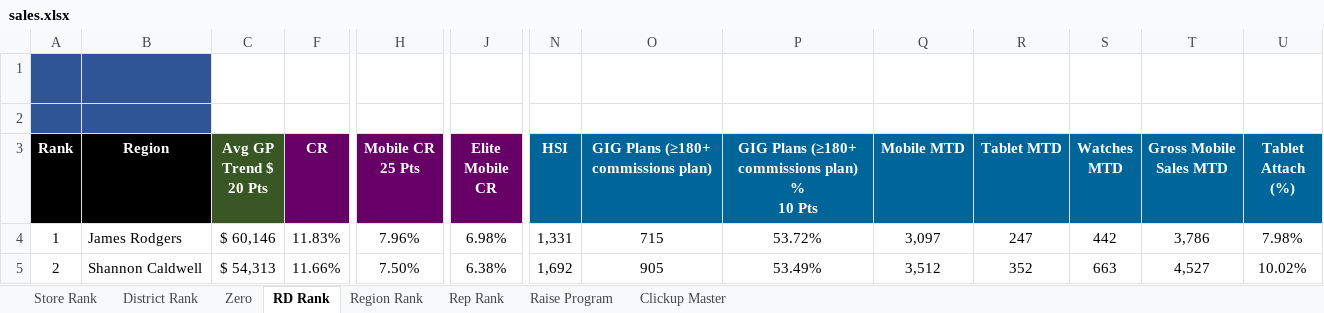
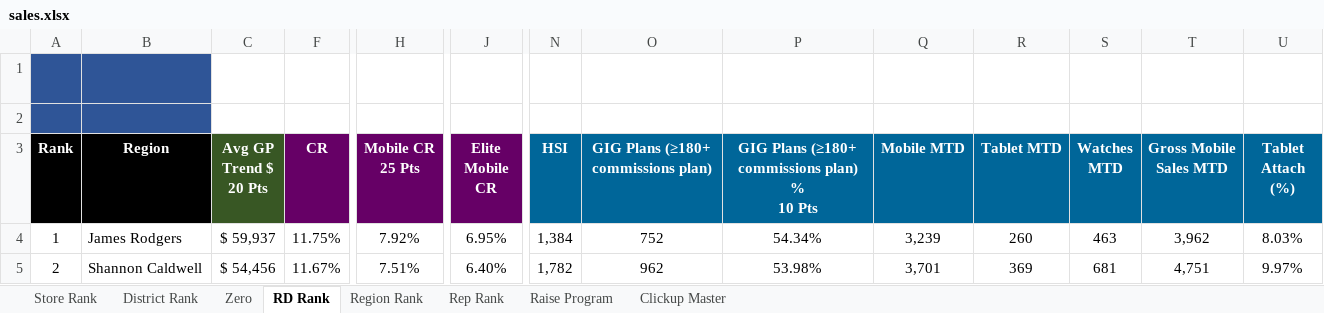
Before and after one commit to BlufoxMobile/One-On-One-Form, an Excel workbook: data/sales.xlsx, sheet RD Rank, drawn as a sheet; only a part is shown, gaps mark what is left out; values as stored, in another font and other column widths than the file's, no borders; charts and pictures and conditional formats not drawn; the diff covers the shown part only; the diff names each change by its address in the sheet, - before the commit and + after, or states it on an @@ line.

```diff
--- a/data/sales.xlsx (sheet RD Rank)
+++ b/data/sales.xlsx (sheet RD Rank)
-C4 (Avg GP Trend $ 20 Pts): $ 60,146
+C4 (Avg GP Trend $ 20 Pts): $ 59,937
-F4 (CR): 11.83%
+F4 (CR): 11.75%
-H4 (Mobile CR 25 Pts): 7.96%
+H4 (Mobile CR 25 Pts): 7.92%
-J4 (Elite Mobile CR): 6.98%
+J4 (Elite Mobile CR): 6.95%
-N4 (HSI): 1,331
+N4 (HSI): 1,384
-O4: 715
+O4: 752
-P4: 53.72%
+P4: 54.34%
-Q4 (Mobile MTD): 3,097
+Q4 (Mobile MTD): 3,239
-R4 (Tablet MTD): 247
+R4 (Tablet MTD): 260
-S4 (Watches MTD): 442
+S4 (Watches MTD): 463
-T4 (Gross Mobile Sales MTD): 3,786
+T4 (Gross Mobile Sales MTD): 3,962
-U4 (Tablet Attach (%)): 7.98%
+U4 (Tablet Attach (%)): 8.03%
-C5 (Avg GP Trend $ 20 Pts): $ 54,313
+C5 (Avg GP Trend $ 20 Pts): $ 54,456
-F5 (CR): 11.66%
+F5 (CR): 11.67%
-H5 (Mobile CR 25 Pts): 7.50%
+H5 (Mobile CR 25 Pts): 7.51%
-J5 (Elite Mobile CR): 6.38%
+J5 (Elite Mobile CR): 6.40%
-N5 (HSI): 1,692
+N5 (HSI): 1,782
-O5: 905
+O5: 962
-P5: 53.49%
+P5: 53.98%
-Q5 (Mobile MTD): 3,512
+Q5 (Mobile MTD): 3,701
-R5 (Tablet MTD): 352
+R5 (Tablet MTD): 369
-S5 (Watches MTD): 663
+S5 (Watches MTD): 681
-T5 (Gross Mobile Sales MTD): 4,527
+T5 (Gross Mobile Sales MTD): 4,751
-U5 (Tablet Attach (%)): 10.02%
+U5 (Tablet Attach (%)): 9.97%
```
Also changed, not shown: 139 edited cells elsewhere in this sheet, sheet Rep Rank, sheet Store Rank, sheet Zero, sheet District Rank, sheet Region Rank, sheet Raise Program, 1 more sheet, hidden cells.
